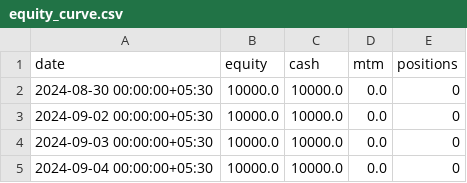
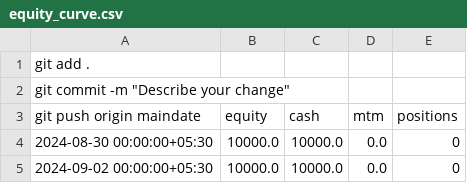
Before and after one commit to shrutikdhoakk/DemoAlgo, a CSV file: backtesting/equity_curve.csv, drawn as a sheet; only a part is shown; the shorter side is filled out with more unchanged rows.

Commit message:
Describe your change

```diff
--- a/backtesting/equity_curve.csv
+++ b/backtesting/equity_curve.csv
@@ -1,2 +1,4 @@
-date,equity,cash,mtm,positions
+git add .
+git commit -m "Describe your change"
+git push origin maindate,equity,cash,mtm,positions
 2024-08-30 00:00:00+05:30,10000.0,10000.0,0.0,0
```
Also changed, not shown: 10 other files.
